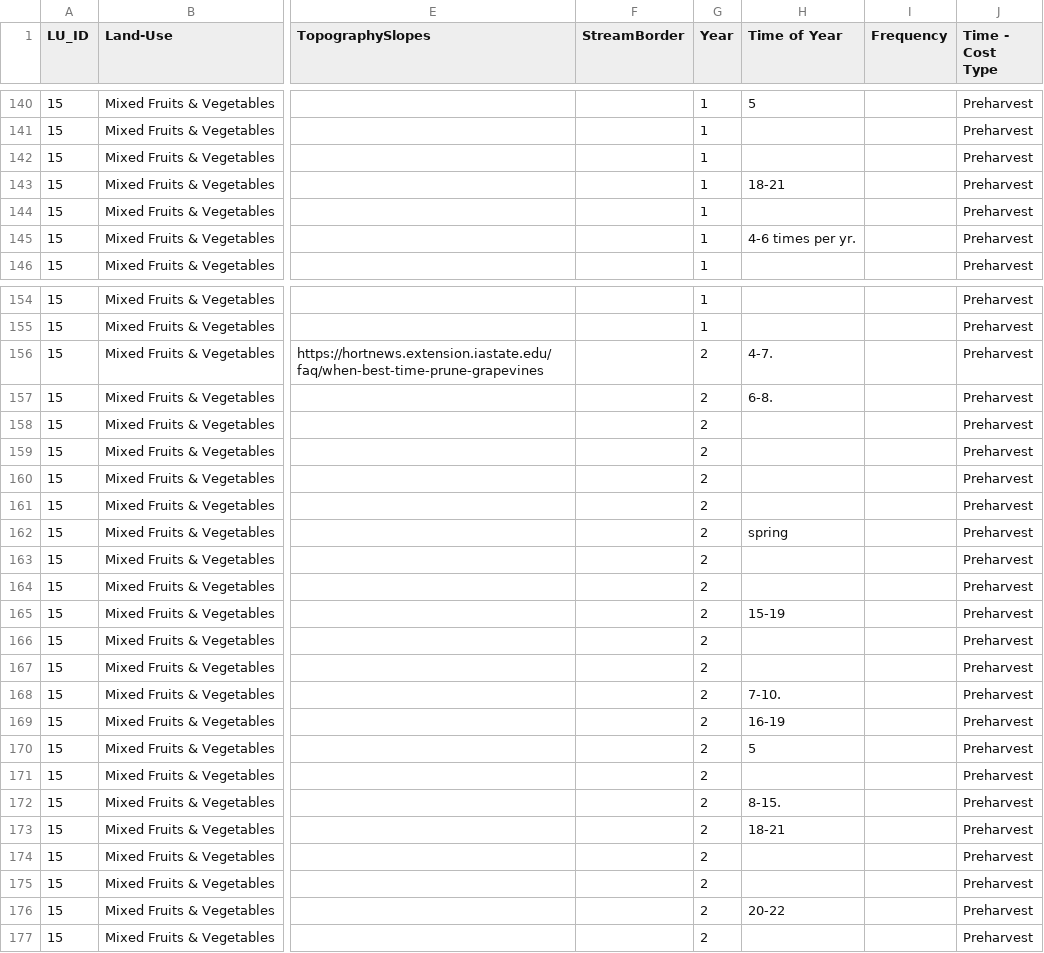
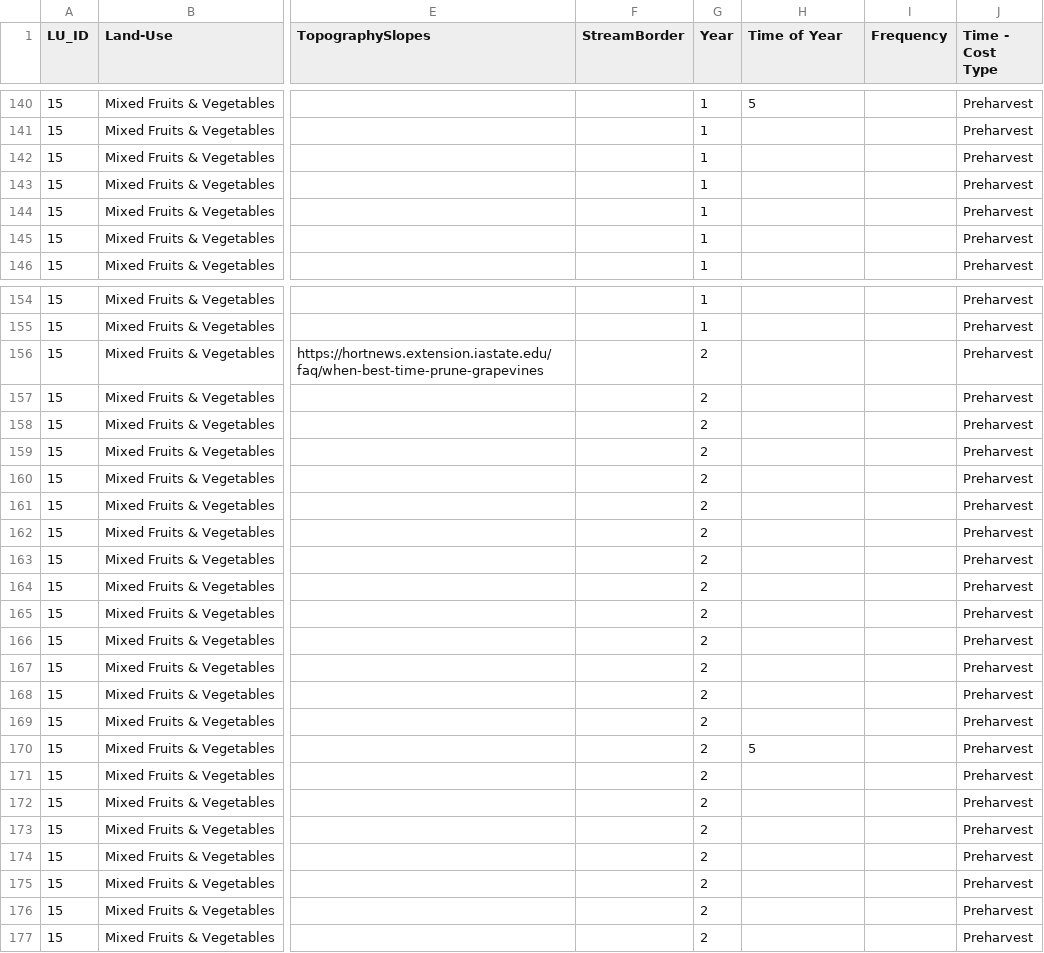
Before and after one commit to LESEM-PEWI/pewi3.0, a CSV file: budgets_2.csv, drawn as a sheet; only a part is shown, gaps mark what is left out; the diff covers the shown part only; the diff names each change by its address in the sheet, - before the commit and + after, or states it on an @@ line.

```diff
--- a/budgets_2.csv
+++ b/budgets_2.csv
-H143 (Time of Year): 18-21
+H143 (Time of Year): (empty)
-H145 (Time of Year): 4-6 times per yr.
+H145 (Time of Year): (empty)
-H156 (Time of Year): 4-7.
+H156 (Time of Year): (empty)
-H157 (Time of Year): 6-8.
+H157 (Time of Year): (empty)
-H162 (Time of Year): spring
+H162 (Time of Year): (empty)
-H165 (Time of Year): 15-19
+H165 (Time of Year): (empty)
-H168 (Time of Year): 7-10.
+H168 (Time of Year): (empty)
-H169 (Time of Year): 16-19
+H169 (Time of Year): (empty)
-H172 (Time of Year): 8-15.
+H172 (Time of Year): (empty)
-H173 (Time of Year): 18-21
+H173 (Time of Year): (empty)
-H176 (Time of Year): 20-22
+H176 (Time of Year): (empty)
```
Also changed, not shown: 25 edited cells elsewhere in this file, 2 other files.
